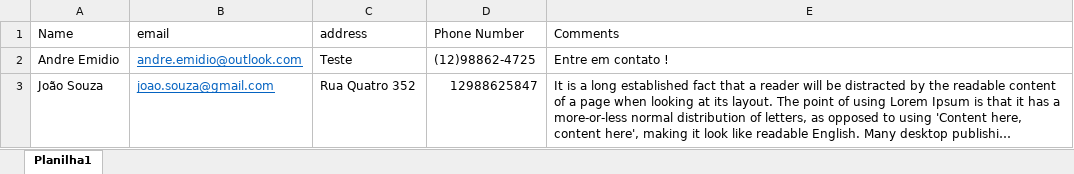
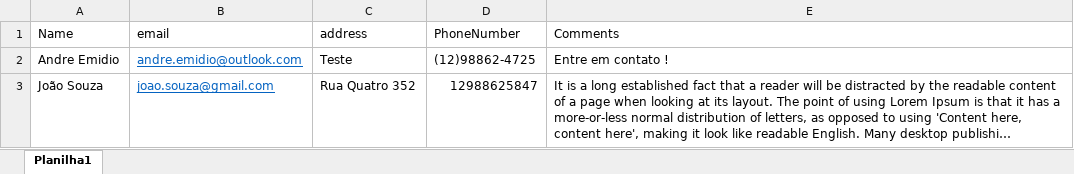
Before and after one commit to Meus-Projetos-Pessoais/etl, an Excel workbook: baseDeDados.xlsx, sheet Planilha1, drawn as a sheet; only a part is shown; long unchanged cells end in …; values as stored, in another font and other column widths than the file's, no borders; the diff names each change by its address in the sheet, - before the commit and + after, or states it on an @@ line.

```diff
--- a/baseDeDados.xlsx (sheet Planilha1)
+++ b/baseDeDados.xlsx (sheet Planilha1)
-D1: Phone Number
+D1: PhoneNumber
```
Also changed, not shown: 1 other file.
